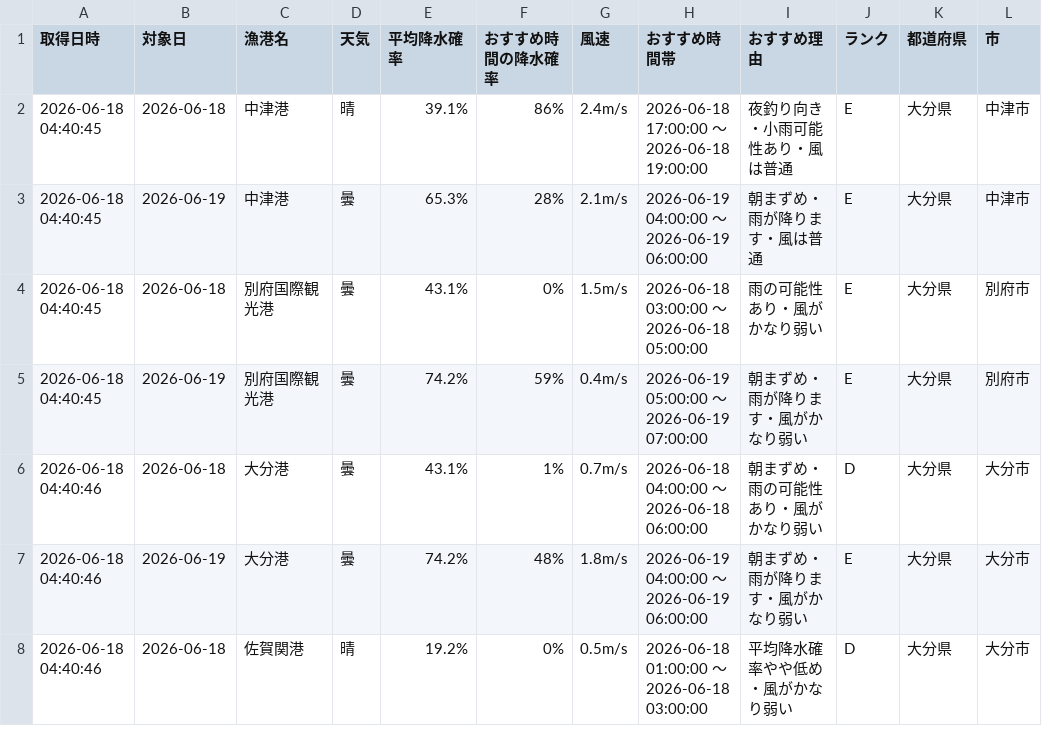
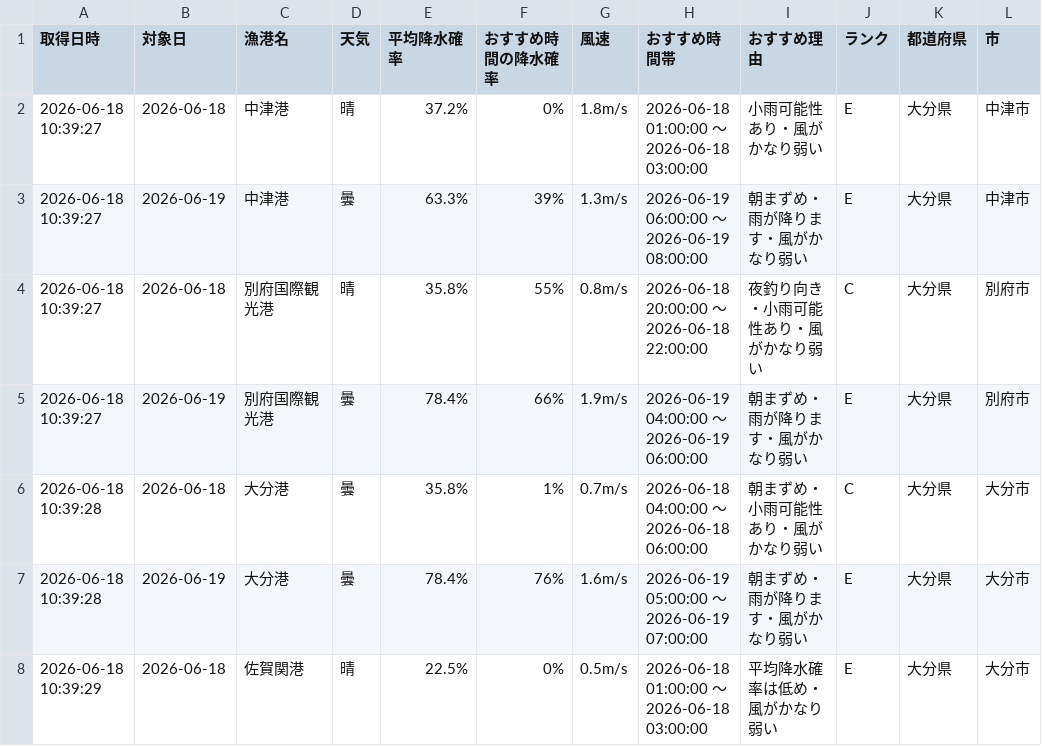
Before and after one commit to Naoya-ya-man/oita-fishing-dashboard, a CSV file: fishing_weather.csv, drawn as a sheet; only a part is shown; the diff covers the shown part only.

```diff
--- a/fishing_weather.csv
+++ b/fishing_weather.csv
@@ -1,8 +1,8 @@
 取得日時,対象日,漁港名,天気,平均降水確率,おすすめ時間の降水確率,風速,おすすめ時間帯,おすすめ理由,ランク,都道府県,市
-2026-06-18 04:40:45,2026-06-18,中津港,晴,39.1%,86%,2.4m/s,2026-06-18 17:00:00 ～ 2026-06-18 19:00:00,夜釣り向き・小雨可能性あり・風は普通,E,大分県,中津市
-2026-06-18 04:40:45,2026-06-19,中津港,曇,65.3%,28%,2.1m/s,2026-06-19 04:00:00 ～ 2026-06-19 06:00:00,朝まずめ・雨が降ります・風は普通,E,大分県,中津市
-2026-06-18 04:40:45,2026-06-18,別府国際観光港,曇,43.1%,0%,1.5m/s,2026-06-18 03:00:00 ～ 2026-06-18 05:00:00,雨の可能性あり・風がかなり弱い,E,大分県,別府市
-2026-06-18 04:40:45,2026-06-19,別府国際観光港,曇,74.2%,59%,0.4m/s,2026-06-19 05:00:00 ～ 2026-06-19 07:00:00,朝まずめ・雨が降ります・風がかなり弱い,E,大分県,別府市
-2026-06-18 04:40:46,2026-06-18,大分港,曇,43.1%,1%,0.7m/s,2026-06-18 04:00:00 ～ 2026-06-18 06:00:00,朝まずめ・雨の可能性あり・風がかなり弱い,D,大分県,大分市
-2026-06-18 04:40:46,2026-06-19,大分港,曇,74.2%,48%,1.8m/s,2026-06-19 04:00:00 ～ 2026-06-19 06:00:00,朝まずめ・雨が降ります・風がかなり弱い,E,大分県,大分市
-2026-06-18 04:40:46,2026-06-18,佐賀関港,晴,19.2%,0%,0.5m/s,2026-06-18 01:00:00 ～ 2026-06-18 03:00:00,平均降水確率やや低め・風がかなり弱い,D,大分県,大分市
+2026-06-18 10:39:27,2026-06-18,中津港,晴,37.2%,0%,1.8m/s,2026-06-18 01:00:00 ～ 2026-06-18 03:00:00,小雨可能性あり・風がかなり弱い,E,大分県,中津市
+2026-06-18 10:39:27,2026-06-19,中津港,曇,63.3%,39%,1.3m/s,2026-06-19 06:00:00 ～ 2026-06-19 08:00:00,朝まずめ・雨が降ります・風がかなり弱い,E,大分県,中津市
+2026-06-18 10:39:27,2026-06-18,別府国際観光港,晴,35.8%,55%,0.8m/s,2026-06-18 20:00:00 ～ 2026-06-18 22:00:00,夜釣り向き・小雨可能性あり・風がかなり弱い,C,大分県,別府市
+2026-06-18 10:39:27,2026-06-19,別府国際観光港,曇,78.4%,66%,1.9m/s,2026-06-19 04:00:00 ～ 2026-06-19 06:00:00,朝まずめ・雨が降ります・風がかなり弱い,E,大分県,別府市
+2026-06-18 10:39:28,2026-06-18,大分港,曇,35.8%,1%,0.7m/s,2026-06-18 04:00:00 ～ 2026-06-18 06:00:00,朝まずめ・小雨可能性あり・風がかなり弱い,C,大分県,大分市
+2026-06-18 10:39:28,2026-06-19,大分港,曇,78.4%,76%,1.6m/s,2026-06-19 05:00:00 ～ 2026-06-19 07:00:00,朝まずめ・雨が降ります・風がかなり弱い,E,大分県,大分市
+2026-06-18 10:39:29,2026-06-18,佐賀関港,晴,22.5%,0%,0.5m/s,2026-06-18 01:00:00 ～ 2026-06-18 03:00:00,平均降水確率は低め・風がかなり弱い,E,大分県,大分市
```
Also changed, not shown: 24 edited cells elsewhere in this file.
